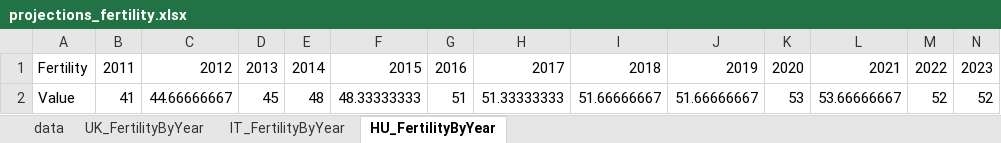
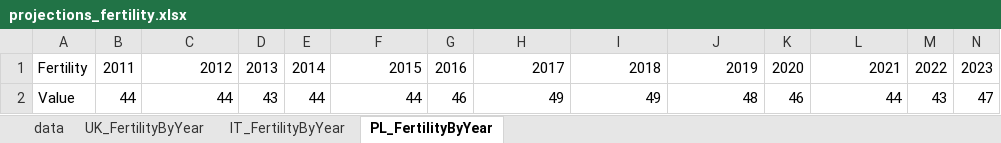
Before and after one commit to brzezinski666/SimPaths, an Excel workbook: input/projections_fertility.xlsx, sheet PL_FertilityByYear, drawn as a sheet; only a part is shown; values as stored, in another font and other column widths than the file's, no borders; removed rows and columns are numbered as before the commit, all else as after; rows hold the shown columns only; the diff names each change by its address in the sheet, - before the commit and + after, or states it on an @@ line.

```diff
--- a/input/projections_fertility.xlsx (sheet PL_FertilityByYear)
+++ b/input/projections_fertility.xlsx (sheet PL_FertilityByYear)
-sheet tab: HU_FertilityByYear
+sheet tab: PL_FertilityByYear
-row 2: Value | 41 | 44.66666667 | 45 | 48 | 48.33333333 | 51 | 51.33333333 | 51.66666667 | 51.66666667 | 53 | 53.66666667 | 52 | 52
+row 2: Value | 44 | 44 | 43 | 44 | 44 | 46 | 49 | 49 | 48 | 46 | 44 | 43 | 47
```
Also changed, not shown: input/align_educLevel.xlsx, input/projections_mortality.xlsx, 7 other files.
